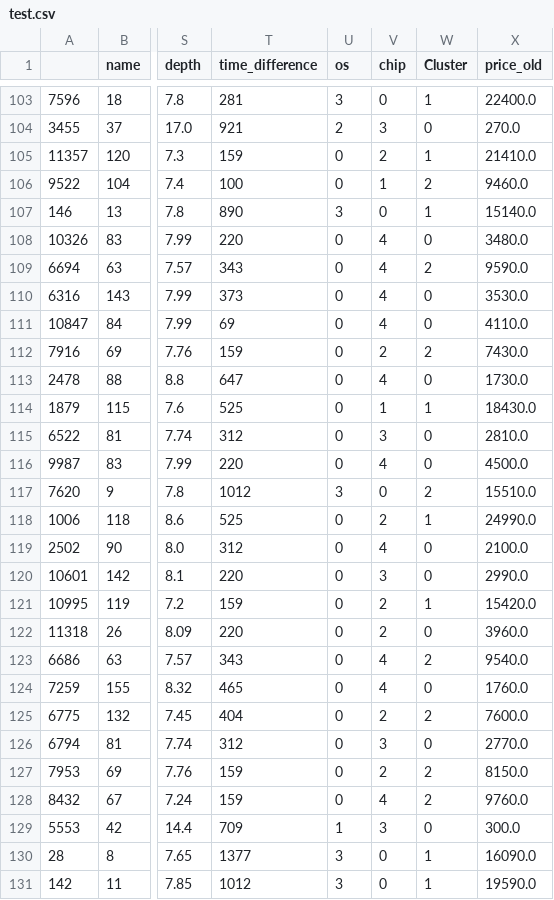
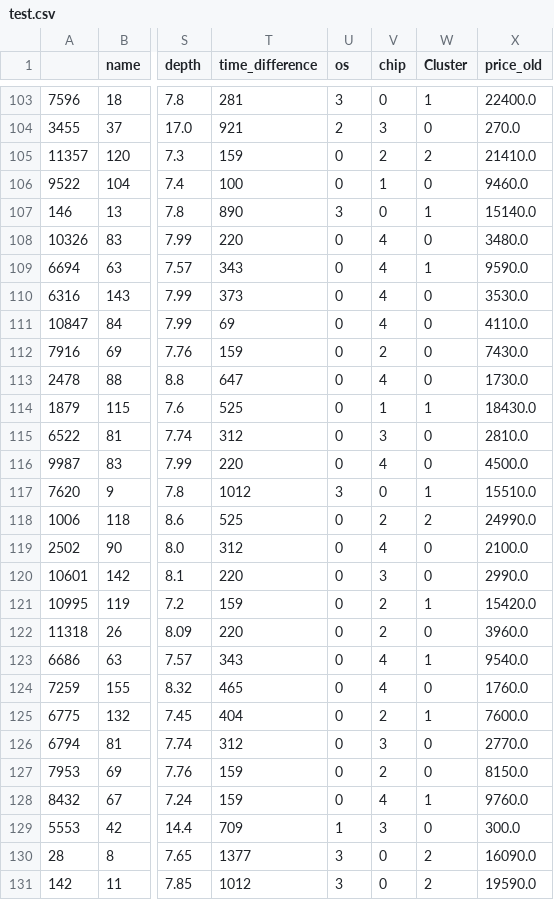
Before and after one commit to phngahn/DS108, a CSV file: modeling/test.csv, drawn as a sheet; only a part is shown, gaps mark what is left out; the diff covers the shown part only; the diff names each change by its address in the sheet, - before the commit and + after, or states it on an @@ line.

```diff
--- a/modeling/test.csv
+++ b/modeling/test.csv
-W105 (Cluster): 1
+W105 (Cluster): 2
-W106 (Cluster): 2
+W106 (Cluster): 0
-W109 (Cluster): 2
+W109 (Cluster): 1
-W112 (Cluster): 2
+W112 (Cluster): 0
-W117 (Cluster): 2
+W117 (Cluster): 1
-W118 (Cluster): 1
+W118 (Cluster): 2
-W123 (Cluster): 2
+W123 (Cluster): 1
-W125 (Cluster): 2
+W125 (Cluster): 1
-W127 (Cluster): 2
+W127 (Cluster): 0
-W128 (Cluster): 2
+W128 (Cluster): 1
-W130:W131 (Cluster): 1
+W130:W131 (Cluster): 2
```
Also changed, not shown: 150 edited cells elsewhere in this file, modeling/catboost_info/time_left.tsv, modeling/dev.csv, 18 other files.
